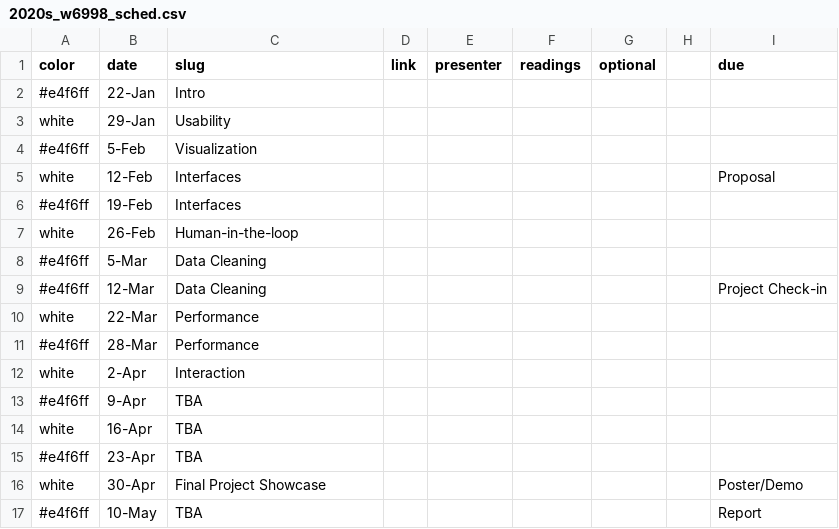
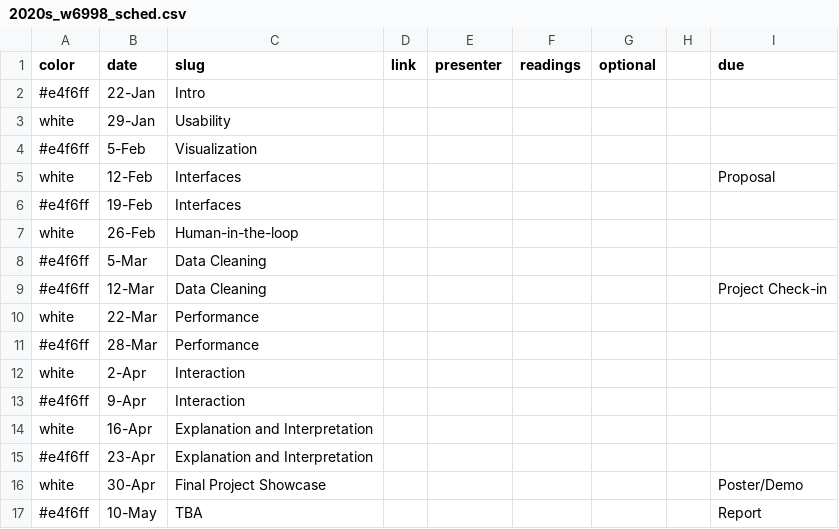
Before and after one commit to columbiaviz/columbiaviz.github.io, a CSV file: _data/2020s_w6998_sched.csv, drawn as a sheet.

Commit message:
lazy commit msg

```diff
--- a/_data/2020s_w6998_sched.csv
+++ b/_data/2020s_w6998_sched.csv
@@ -12,5 +12,5 @@ white,22-Mar,Performance,,,,,,
 white,2-Apr,Interaction,,,,,,
-#e4f6ff,9-Apr,TBA,,,,,,
-white,16-Apr,TBA,,,,,,
-#e4f6ff,23-Apr,TBA,,,,,,
+#e4f6ff,9-Apr,Interaction,,,,,,
+white,16-Apr,Explanation and Interpretation,,,,,,
+#e4f6ff,23-Apr,Explanation and Interpretation,,,,,,
 white,30-Apr,Final Project Showcase,,,,,,Poster/Demo
```
